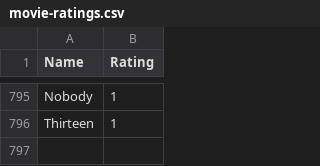
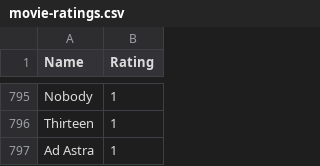
Before and after one commit to tnoel999888/movie-list, a CSV file: _data/movie-ratings.csv, drawn as a sheet; only a part is shown, gaps mark what is left out; the diff names each change by its address in the sheet, - before the commit and + after, or states it on an @@ line.

Commit message:
Update movie-ratings.csv

```diff
--- a/_data/movie-ratings.csv
+++ b/_data/movie-ratings.csv
+row 797: Ad Astra | 1
```
